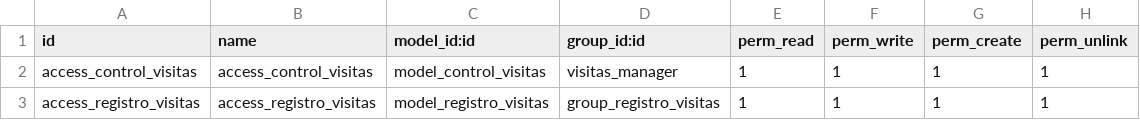
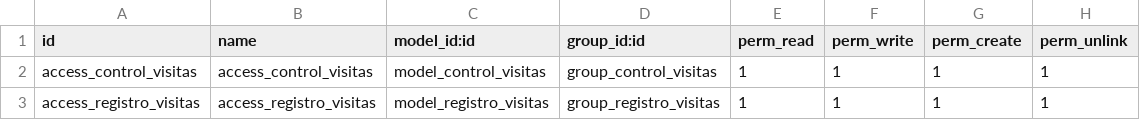
Before and after one commit to rzavalatk/grupomegatk, a CSV file: control_visitas/security/ir.model.access.csv, drawn as a sheet.

Commit message:
[AR]Agregando generacion de reporte en excel

```diff
--- a/control_visitas/security/ir.model.access.csv
+++ b/control_visitas/security/ir.model.access.csv
@@ -1,3 +1,3 @@
 id,name,model_id:id,group_id:id,perm_read,perm_write,perm_create,perm_unlink
-access_control_visitas,access_control_visitas,model_control_visitas,visitas_manager,1,1,1,1
+access_control_visitas,access_control_visitas,model_control_visitas,group_control_visitas,1,1,1,1
 access_registro_visitas,access_registro_visitas,model_registro_visitas,group_registro_visitas,1,1,1,1
```
Also changed, not shown: 1 other file.
